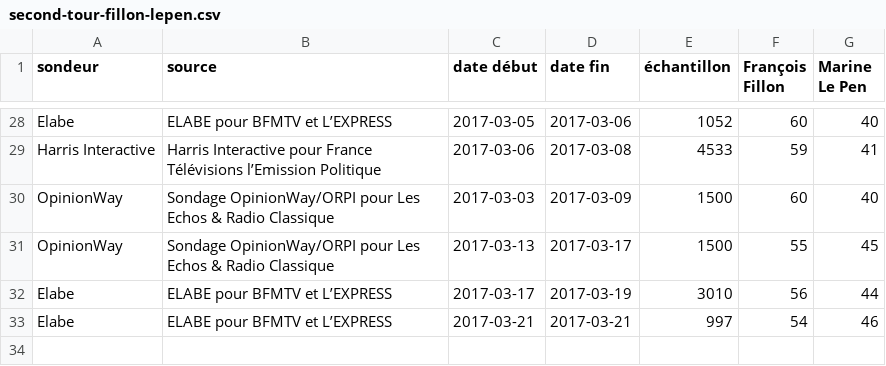
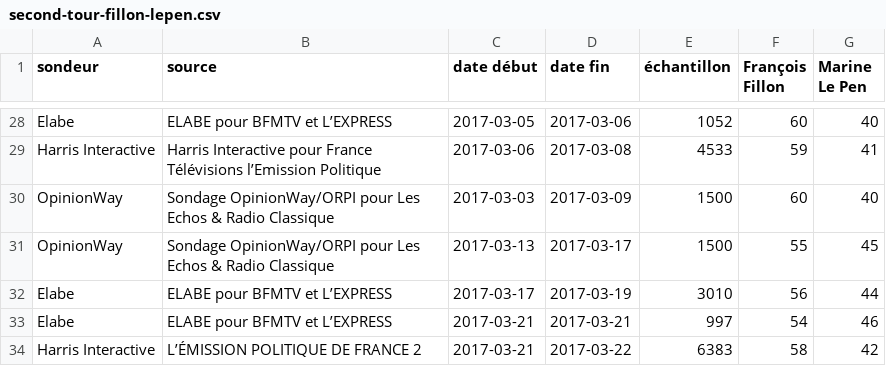
Before and after one commit to depuis1958/sondages, a CSV file: presidentielle/2017/second-tour-fillon-lepen.csv, drawn as a sheet; only a part is shown, gaps mark what is left out.

Commit message:
Update second-tour-fillon-lepen.csv
http://harris-interactive.fr/opinion_polls/harris-interactive-realise-des-intentions-de-vote-a-la-presidentielle-et-interroge-les-francais-sur-les-candidats-a-cette-election-dans-le-cadre-de-lemission-politique-de-france-2/

```diff
--- a/presidentielle/2017/second-tour-fillon-lepen.csv
+++ b/presidentielle/2017/second-tour-fillon-lepen.csv
@@ -33 +33,2 @@ Elabe,ELABE pour BFMTV et L’EXPRESS,2017-03-17,2017-03-19,3010,56,44
 Elabe,ELABE pour BFMTV et L’EXPRESS,2017-03-21,2017-03-21,997,54,46
+Harris Interactive,L’ÉMISSION POLITIQUE DE FRANCE 2,2017-03-21,2017-03-22,6383,58,42
```
